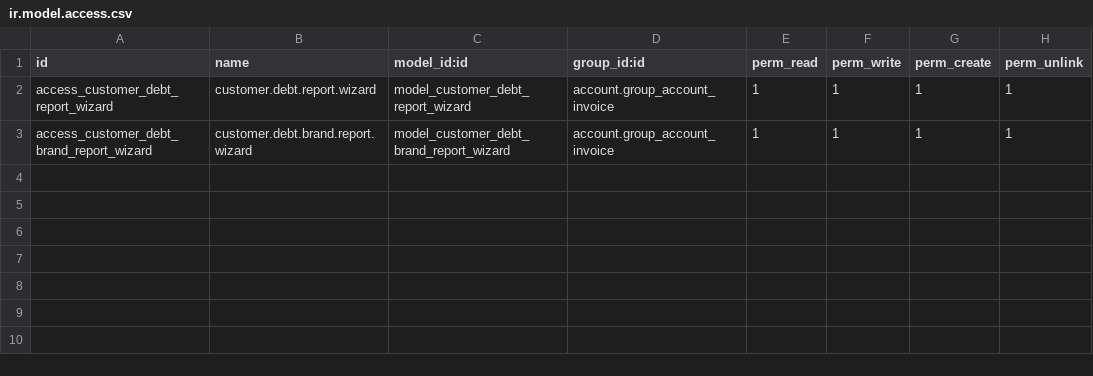
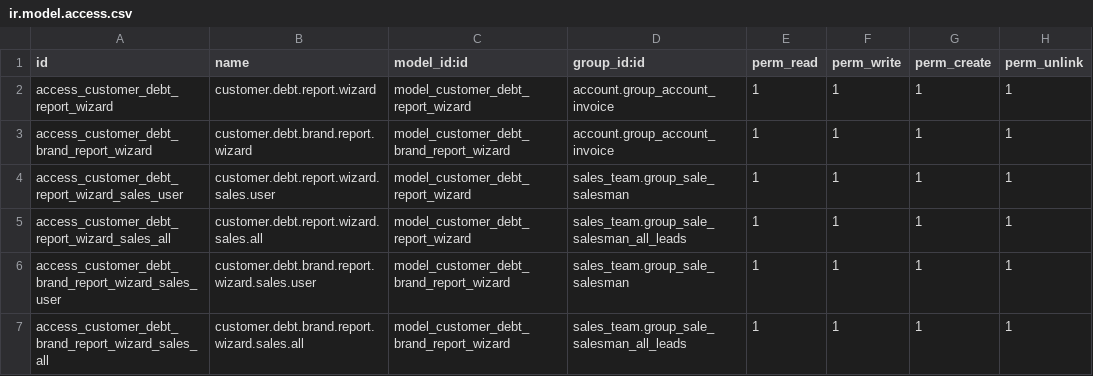
Before and after one commit to hamdy-developer/Speed_ART18, a CSV file: customer_debt_monthly_report/security/ir.model.access.csv, drawn as a sheet.

Commit message:
[SEC] Grant sales users access to Customer Debt Monthly report (#1127)
- Add sales groups permissions to customer.debt.report.wizard and customer.debt.brand.report.wizard in ir.model.access.csv
- Set groups_id on report actions and window actions
- Set groups on sales menu items to prevent AccessError for sales reps
- Add security unit tests and README documentation
- Update author to ENG/Mohamed Ahmed

```diff
--- a/customer_debt_monthly_report/security/ir.model.access.csv
+++ b/customer_debt_monthly_report/security/ir.model.access.csv
@@ -3 +3,5 @@ access_customer_debt_report_wizard,customer.debt.report.wizard,model_customer_de
 access_customer_debt_brand_report_wizard,customer.debt.brand.report.wizard,model_customer_debt_brand_report_wizard,account.group_account_invoice,1,1,1,1
+access_customer_debt_report_wizard_sales_user,customer.debt.report.wizard.sales.user,model_customer_debt_report_wizard,sales_team.group_sale_salesman,1,1,1,1
+access_customer_debt_report_wizard_sales_all,customer.debt.report.wizard.sales.all,model_customer_debt_report_wizard,sales_team.group_sale_salesman_all_leads,1,1,1,1
+access_customer_debt_brand_report_wizard_sales_user,customer.debt.brand.report.wizard.sales.user,model_customer_debt_brand_report_wizard,sales_team.group_sale_salesman,1,1,1,1
+access_customer_debt_brand_report_wizard_sales_all,customer.debt.brand.report.wizard.sales.all,model_customer_debt_brand_report_wizard,sales_team.group_sale_salesman_all_leads,1,1,1,1
```
Also changed, not shown: 7 other files.
